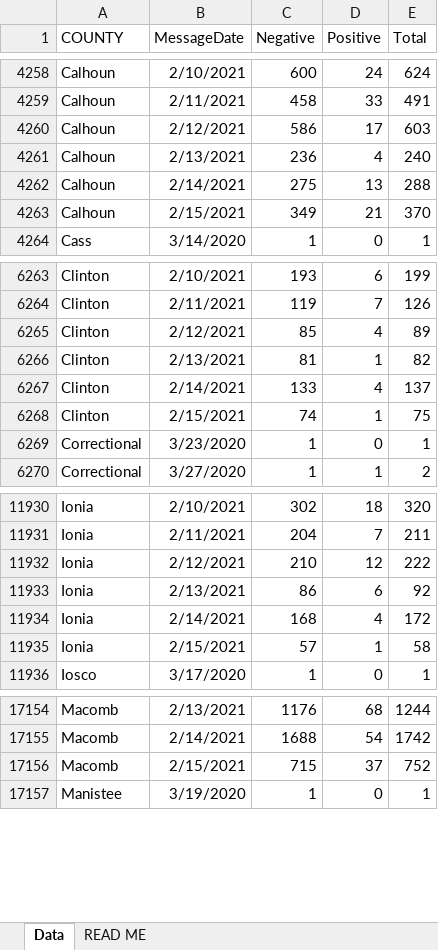
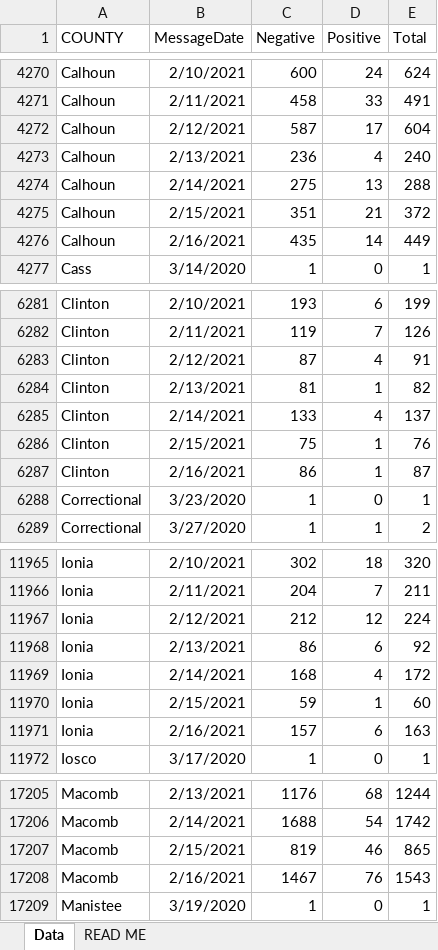
Before and after one commit to damaneice/covid-19, an Excel workbook: src/data/Diagnostic_Tests_by_Result_and_County.xlsx, sheet Data, drawn as a sheet; only a part is shown, gaps mark what is left out; values as stored, in another font and other column widths than the file's, no borders; addresses are those after the commit; the diff covers the shown part only; the diff names each change by its address in the sheet, - before the commit and + after, or states it on an @@ line.

Commit message:
Update Covid case data 202102180423

```diff
--- a/src/data/Diagnostic_Tests_by_Result_and_County.xlsx (sheet Data)
+++ b/src/data/Diagnostic_Tests_by_Result_and_County.xlsx (sheet Data)
-C4272 (Negative): 586
+C4272 (Negative): 587
-E4272 (Total): 603
+E4272 (Total): 604
-C4275 (Negative): 349
+C4275 (Negative): 351
-E4275 (Total): 370
+E4275 (Total): 372
+row 4276: Calhoun | 2/16/2021 | 435 | 14 | 449
-C6283 (Negative): 85
+C6283 (Negative): 87
-E6283 (Total): 89
+E6283 (Total): 91
-C6286 (Negative): 74
+C6286 (Negative): 75
-E6286 (Total): 75
+E6286 (Total): 76
+row 6287: Clinton | 2/16/2021 | 86 | 1 | 87
-C11967 (Negative): 210
+C11967 (Negative): 212
-E11967 (Total): 222
+E11967 (Total): 224
-C11970 (Negative): 57
+C11970 (Negative): 59
-E11970 (Total): 58
+E11970 (Total): 60
+row 11971: Ionia | 2/16/2021 | 157 | 6 | 163
-C17207 (Negative): 715
+C17207 (Negative): 819
-D17207 (Positive): 37
+D17207 (Positive): 46
-E17207 (Total): 752
+E17207 (Total): 865
+row 17208: Macomb | 2/16/2021 | 1467 | 76 | 1543
```
Also changed, not shown: 82 added rows and 89 edited cells elsewhere in this sheet, 2 other files.
